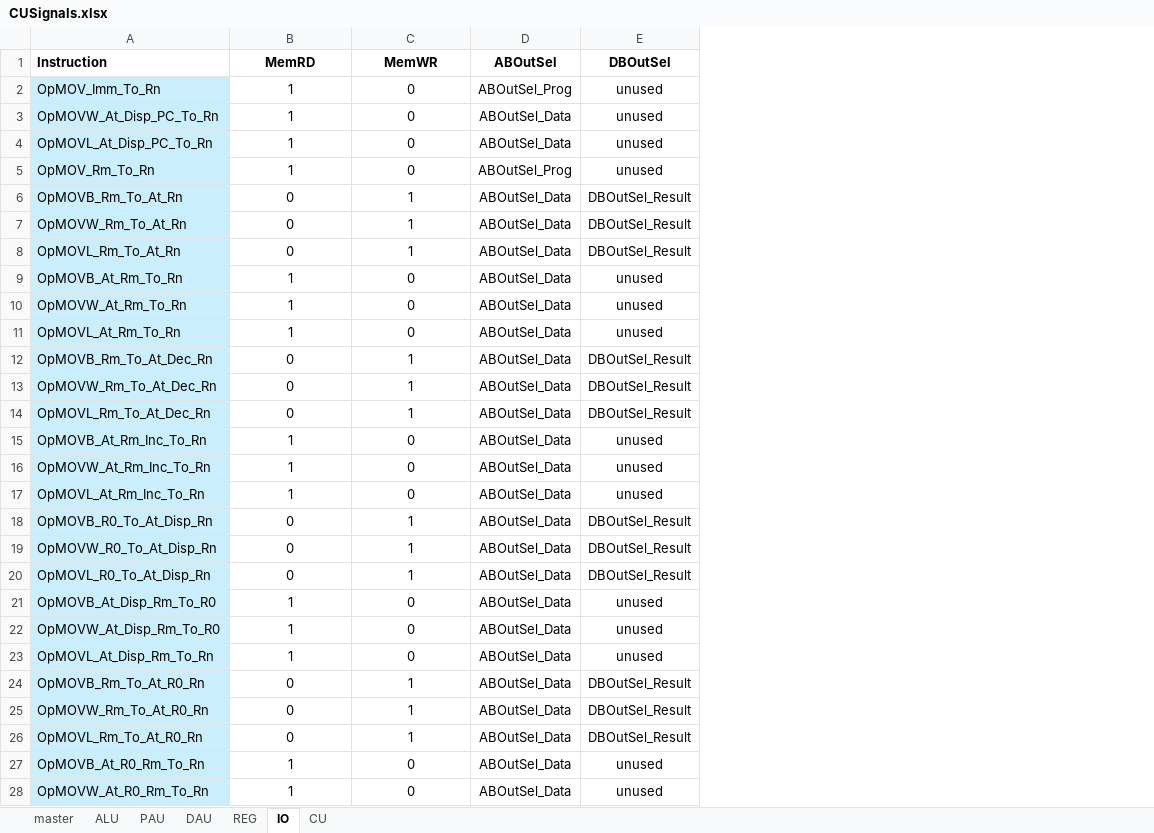
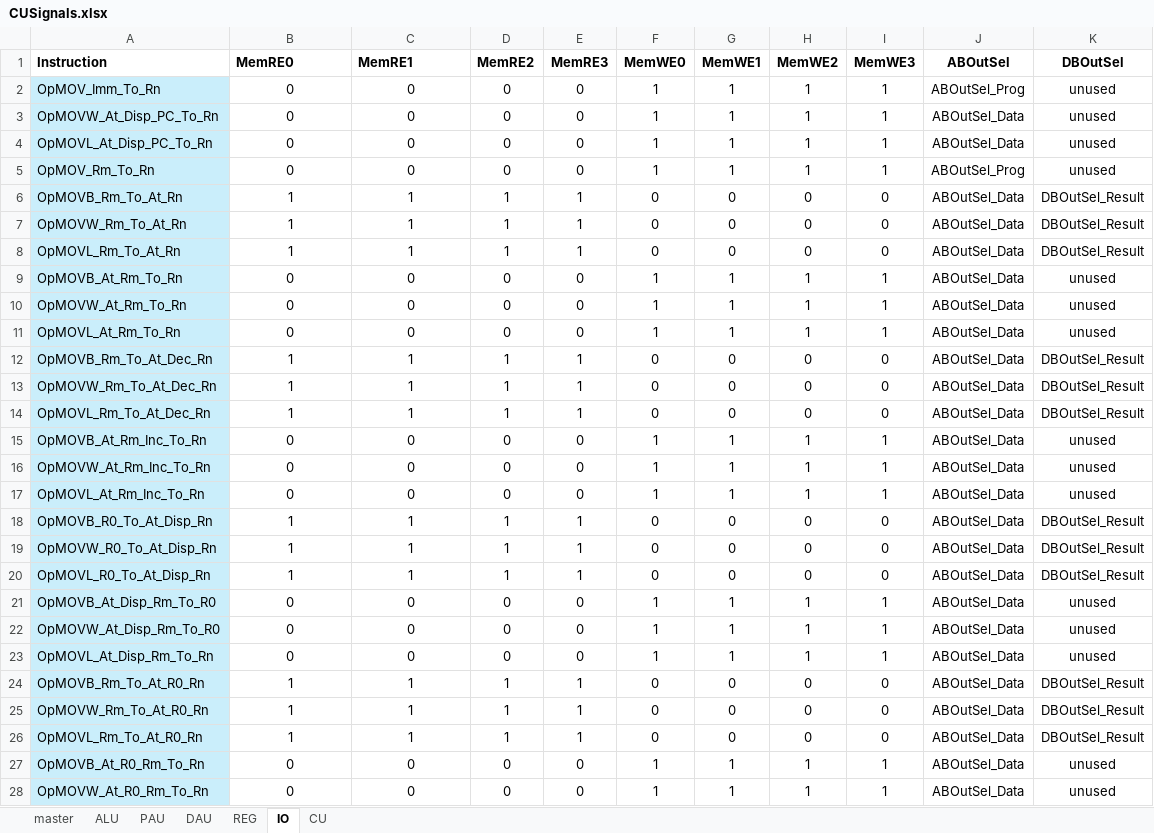
Before and after one commit to garrettknuf/EE188, an Excel workbook: HW2/autogen/CUSignals.xlsx, sheet IO, drawn as a sheet; only a part is shown; values as stored, in another font and other column widths than the file's, no borders; table styles not drawn; the diff covers the shown part only; the diff names each change by its address in the sheet, - before the commit and + after, or states it on an @@ line.

```diff
--- a/HW2/autogen/CUSignals.xlsx (sheet IO)
+++ b/HW2/autogen/CUSignals.xlsx (sheet IO)
+column D (MemRE2), rows 2-28: 0 | 0 | 0 | 0 | 1 | 1 | 1 | 0 | 0 | 0 | 1 | 1 | 1 | 0 | 0 | 0 | 1 | 1 | 1 | 0 | 0 | 0 | 1 | 1 | 1 | 0 | 0
+column E (MemRE3), rows 2-28: 0 | 0 | 0 | 0 | 1 | 1 | 1 | 0 | 0 | 0 | 1 | 1 | 1 | 0 | 0 | 0 | 1 | 1 | 1 | 0 | 0 | 0 | 1 | 1 | 1 | 0 | 0
+column F (MemWE0), rows 2-28: 1 | 1 | 1 | 1 | 0 | 0 | 0 | 1 | 1 | 1 | 0 | 0 | 0 | 1 | 1 | 1 | 0 | 0 | 0 | 1 | 1 | 1 | 0 | 0 | 0 | 1 | 1
+column G (MemWE1), rows 2-28: 1 | 1 | 1 | 1 | 0 | 0 | 0 | 1 | 1 | 1 | 0 | 0 | 0 | 1 | 1 | 1 | 0 | 0 | 0 | 1 | 1 | 1 | 0 | 0 | 0 | 1 | 1
+column H (MemWE2), rows 2-28: 1 | 1 | 1 | 1 | 0 | 0 | 0 | 1 | 1 | 1 | 0 | 0 | 0 | 1 | 1 | 1 | 0 | 0 | 0 | 1 | 1 | 1 | 0 | 0 | 0 | 1 | 1
+column I (MemWE3), rows 2-28: 1 | 1 | 1 | 1 | 0 | 0 | 0 | 1 | 1 | 1 | 0 | 0 | 0 | 1 | 1 | 1 | 0 | 0 | 0 | 1 | 1 | 1 | 0 | 0 | 0 | 1 | 1
-B1: MemRD
+B1: MemRE0
-B1:C1 alignment: center
+B1:C1 alignment: left
-C1: MemWR
+C1: MemRE1
-B2:B5 (MemRE0): 1
+B2:B5 (MemRE0): 0
-B6:B8 (MemRE0): 0
+B6:B8 (MemRE0): 1
-B9:B11 (MemRE0): 1
+B9:B11 (MemRE0): 0
-B12:B14 (MemRE0): 0
+B12:B14 (MemRE0): 1
-B15:B17 (MemRE0): 1
+B15:B17 (MemRE0): 0
-B18:B20 (MemRE0): 0
+B18:B20 (MemRE0): 1
-B21:B23 (MemRE0): 1
+B21:B23 (MemRE0): 0
-B24:B26 (MemRE0): 0
+B24:B26 (MemRE0): 1
-B27:B28 (MemRE0): 1
+B27:B28 (MemRE0): 0
```
Also changed, not shown: 96 edited cells elsewhere in this sheet, sheet master, sheet CU, formulas that keep their value, 30 other files.
